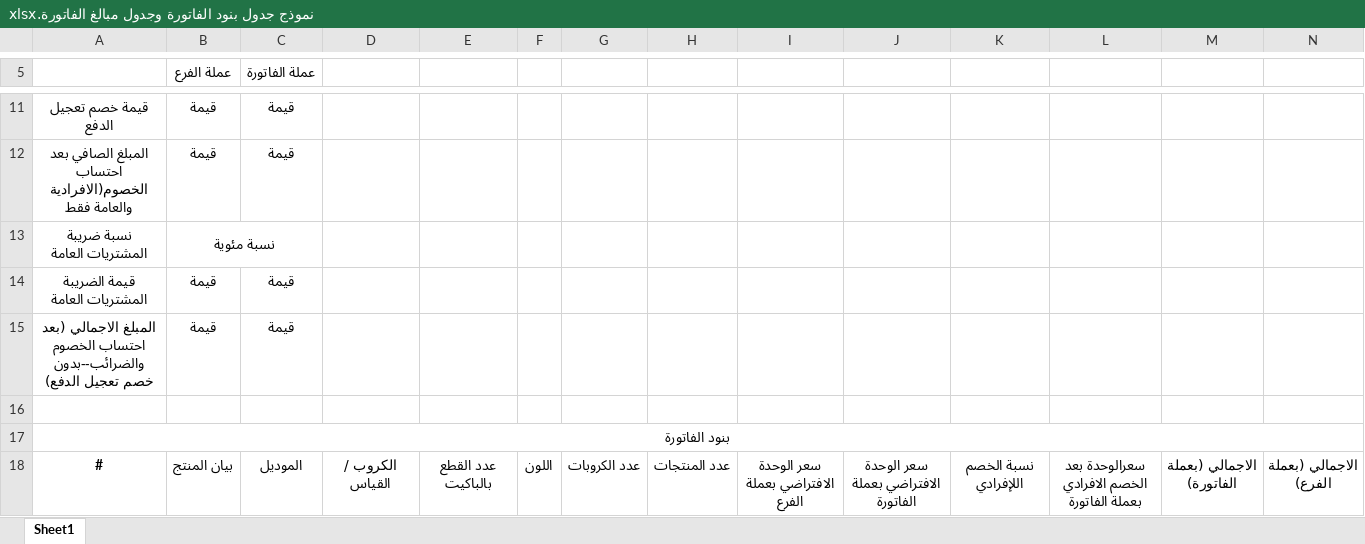
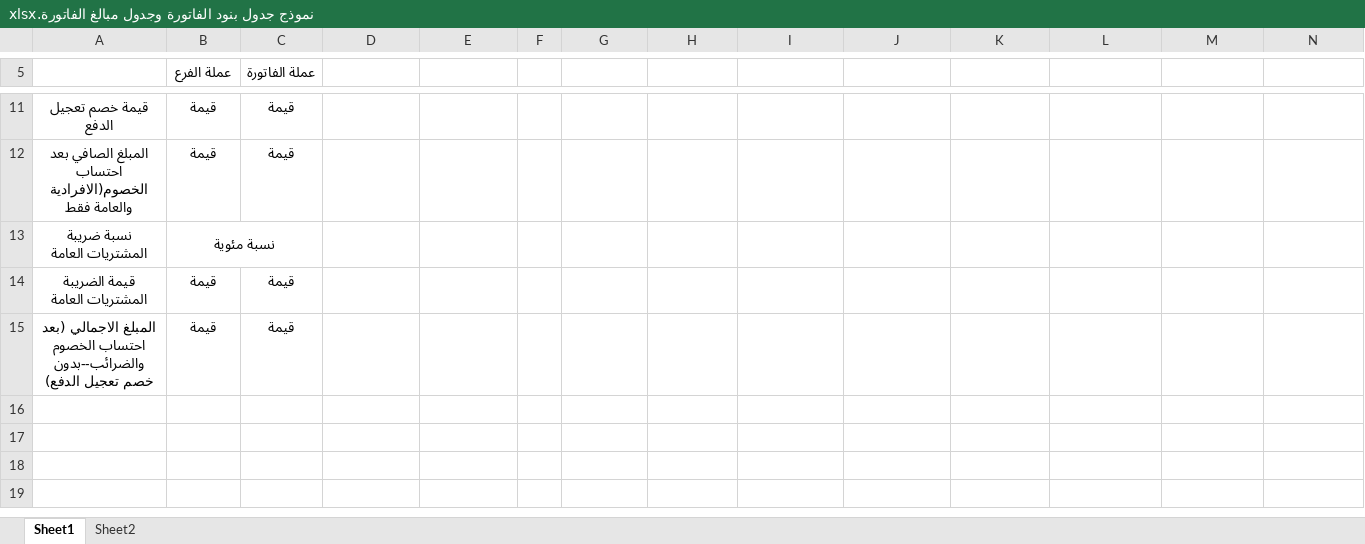
Before and after one commit to EngMonjed/Fatorize_Bayhas, an Excel workbook: fatorize_erp_system/SQL Scripts/نموذج جدول بنود الفاتورة وجدول مبالغ الفاتورة.xlsx, sheet Sheet1, drawn as a sheet; only a part is shown, gaps mark what is left out; values as stored, in another font and other column widths than the file's, no borders; the diff names each change by its address in the sheet, - before the commit and + after, or states it on an @@ line.

```diff
--- a/fatorize_erp_system/SQL Scripts/نموذج جدول بنود الفاتورة وجدول مبالغ الفاتورة.xlsx (sheet Sheet1)
+++ b/fatorize_erp_system/SQL Scripts/نموذج جدول بنود الفاتورة وجدول مبالغ الفاتورة.xlsx (sheet Sheet1)
+sheet tab: Sheet2
-row 16: (empty)
-row 17: بنود الفاتورة
-row 18: # | بيان المنتج | الموديل | الكروب / القياس | عدد القطع بالباكيت | اللون | عدد الكروبات | عدد المنتجات | سعر الوحدة الافتراضي بعملة الفرع | سعر الوحدة الافتراضي بعملة الفاتورة | نسبة الخصم اللإفرادي | سعرالوحدة بعد الخصم الافرادي بعملة الفاتورة | الاجمالي (بعملة الفاتورة) | الاجمالي (بعملة الفرع)
```
Also changed, not shown: 9 other files.
